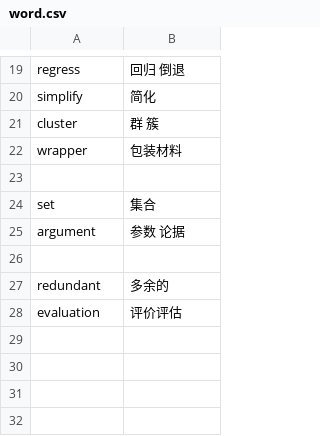
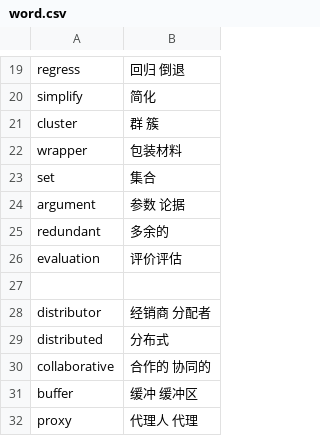
Before and after one commit to wkmikw/Gword.study, a CSV file: word.csv, drawn as a sheet; only a part is shown, gaps mark what is left out.

```diff
--- a/word.csv
+++ b/word.csv
@@ -22,7 +22,11 @@ cluster,群 簇
 wrapper,包装材料
-
 set,集合
 argument,参数 论据
-
 redundant,多余的
 evaluation,评价评估
+
+distributor,经销商 分配者
+distributed,分布式
+collaborative,合作的 协同的
+buffer,缓冲 缓冲区
+proxy,代理人 代理
```
Also changed, not shown: 6 other files.
